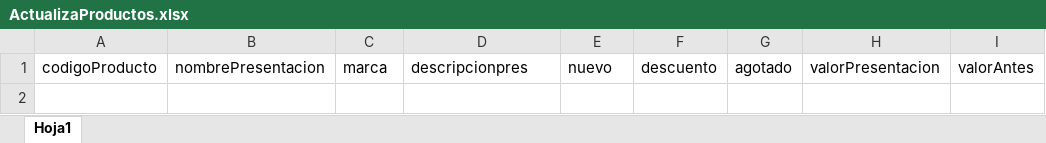
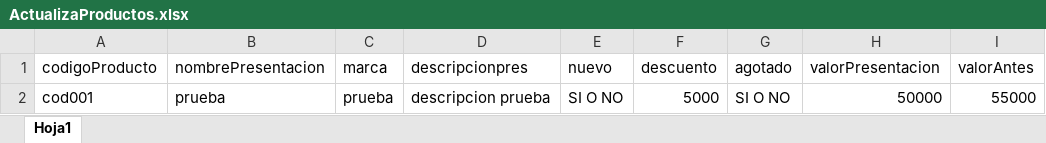
Before and after one commit to wannabeco/wcart, an Excel workbook: res/archivos/ActualizaProductos.xlsx, sheet Hoja1, drawn as a sheet; values as stored, in another font and other column widths than the file's, no borders; the diff names each change by its address in the sheet, - before the commit and + after, or states it on an @@ line.

```diff
--- a/res/archivos/ActualizaProductos.xlsx (sheet Hoja1)
+++ b/res/archivos/ActualizaProductos.xlsx (sheet Hoja1)
+row 2: cod001 | prueba | prueba | descripcion prueba | SI O NO | 5000 | SI O NO | 50000 | 55000
```
Also changed, not shown: res/archivos/ProductosMasivos.xlsx, 5 other files.
